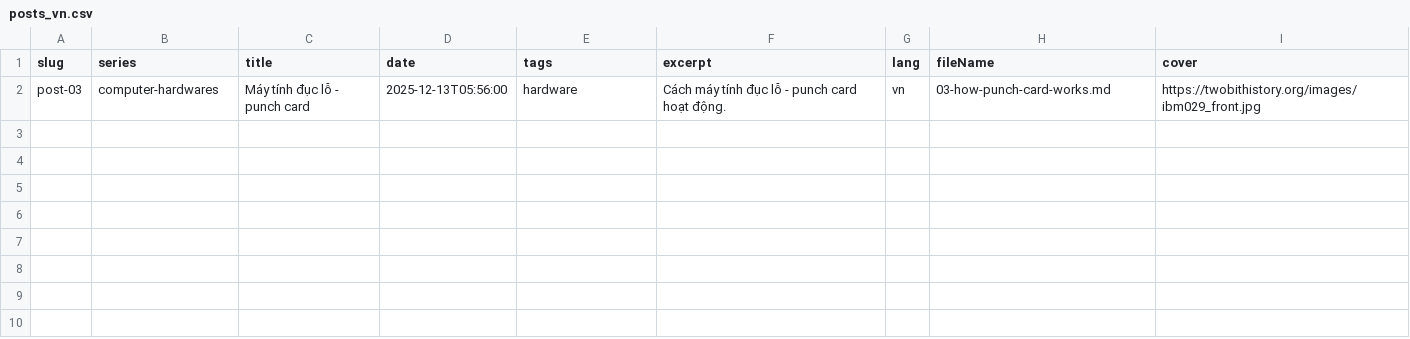
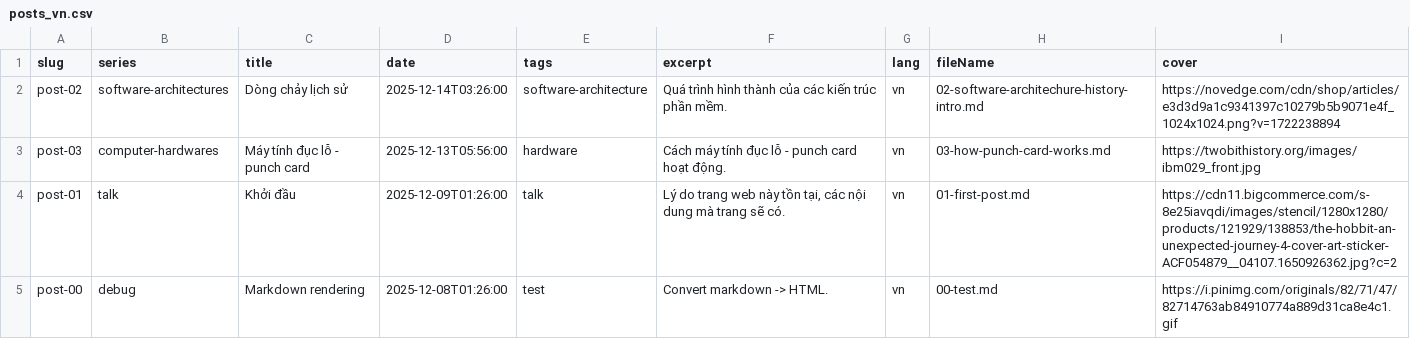
Before and after one commit to hoangcuongzk1/hoangcuongzk1.github.io, a CSV file: csv/lang/posts_vn.csv, drawn as a sheet; the diff names each change by its address in the sheet, - before the commit and + after, or states it on an @@ line.

Commit message:
build date 2025-12-17 05:01:04

```diff
--- a/csv/lang/posts_vn.csv
+++ b/csv/lang/posts_vn.csv
+row 2: post-02 | software-architectures | Dòng chảy lịch sử | 2025-12-14T03:26:00 | software-architecture | Quá trình hình thành của các kiến trúc phần mềm. | vn | 02-software-architechure-history-intro.md | https://novedge.com/cdn/shop/articles/e3d3d9a1c9341397c10279b5b9071e4f_1024x1024.png?v=1722238894
+row 4: post-01 | talk | Khởi đầu | 2025-12-09T01:26:00 | talk | Lý do trang web này tồn tại, các nội dung mà trang sẽ có. | vn | 01-first-post.md | https://cdn11.bigcommerce.com/s-8e25iavqdi/images/stencil/1280x1280/products/121929/138853/the-hobbit-an-unexpected-journey-4-cover-art-sticker-ACF054879__04107.1650926362.jpg?c=2
+row 5: post-00 | debug | Markdown rendering | 2025-12-08T01:26:00 | test | Convert markdown -> HTML. | vn | 00-test.md | https://i.pinimg.com/originals/82/71/47/82714763ab84910774a889d31ca8e4c1.gif
```
Also changed, not shown: 18 other files.
